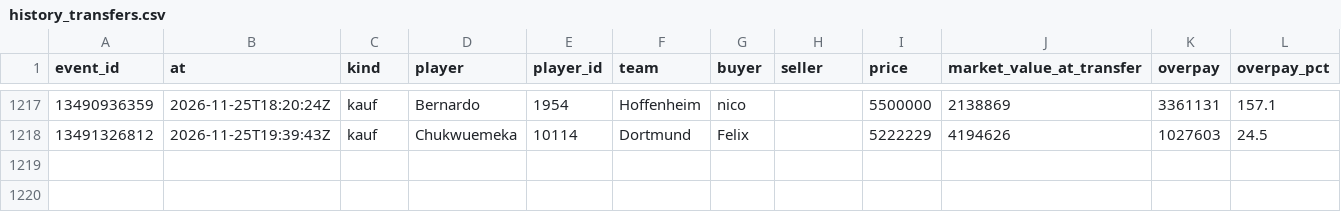
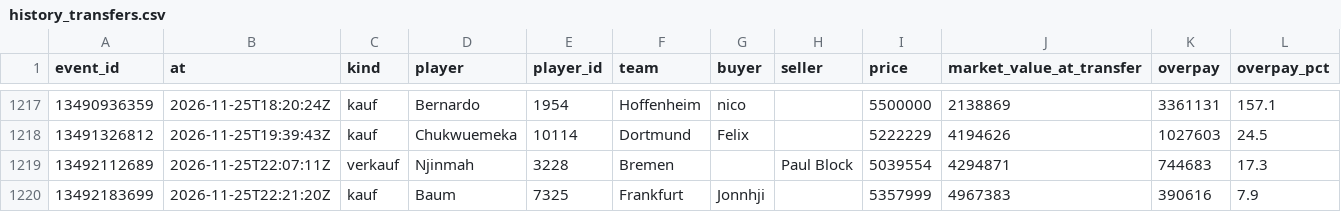
Before and after one commit to Klaudeai/feed-c95b9a6cf8, a CSV file: data/history_transfers.csv, drawn as a sheet; only a part is shown, gaps mark what is left out; rows hold the shown columns only; the diff names each change by its address in the sheet, - before the commit and + after, or states it on an @@ line.

Commit message:
update 2026-11-25T22:31:04.608445+00:00

```diff
--- a/data/history_transfers.csv
+++ b/data/history_transfers.csv
+row 1219: 13492112689 | 2026-11-25T22:07:11Z | verkauf | Njinmah | 3228 | Bremen |  | Paul Block | 5039554 | 4294871 | 744683 | 17.3
+row 1220: 13492183699 | 2026-11-25T22:21:20Z | kauf | Baum | 7325 | Frankfurt | Jonnhji |  | 5357999 | 4967383 | 390616 | 7.9
```
